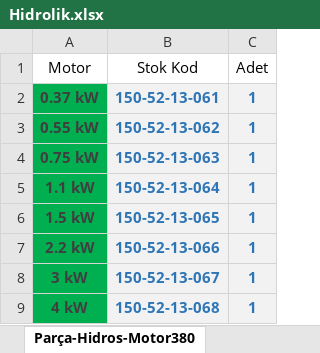
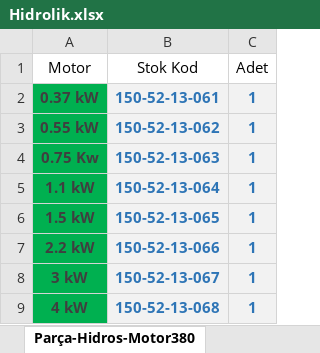
Before and after one commit to hidirektor/Hesaplama, an Excel workbook: src/main/resources/assets/data/Hidrolik.xlsx, sheet Parça-Hidros-Motor380, drawn as a sheet; values as stored, in another font and other column widths than the file's, no borders; the diff names each change by its address in the sheet, - before the commit and + after, or states it on an @@ line.

```diff
--- a/src/main/resources/assets/data/Hidrolik.xlsx (sheet Parça-Hidros-Motor380)
+++ b/src/main/resources/assets/data/Hidrolik.xlsx (sheet Parça-Hidros-Motor380)
-A4 (Motor): 0.75 kW
+A4 (Motor): 0.75 Kw
```
Also changed, not shown: sheet Parça-Pompa, sheet Valf Tipi-1, sheet Valf Tipi-2, sheet Parça-Basınç Şalteri, sheet Parça-Hidros-Motor220, sheet Boşluk Değerleri, other sheet tabs, 1 other file.
